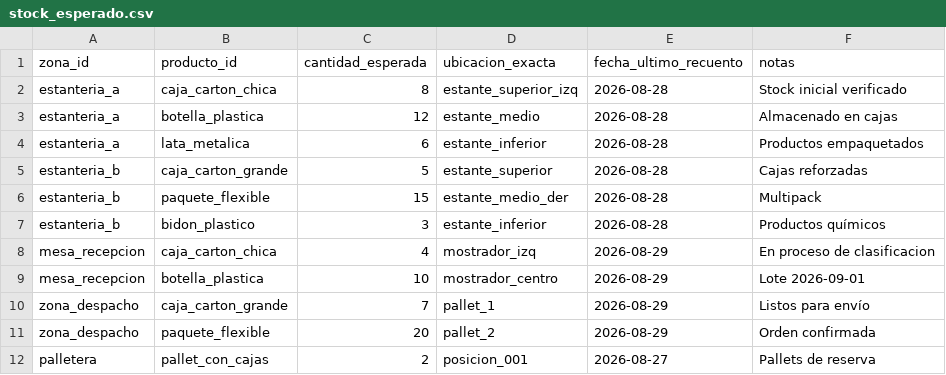
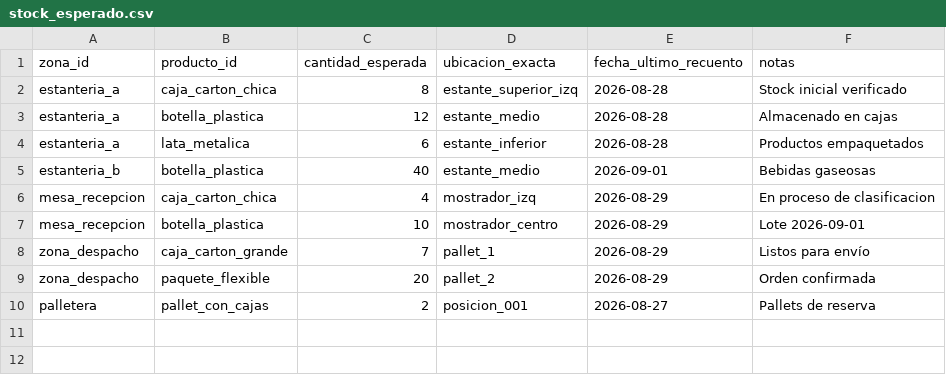
Before and after one commit to nicolasrreyes/visioncomputacional, a CSV file: data/stock_esperado.csv, drawn as a sheet; removed rows and columns are numbered as before the commit, all else as after; the diff names each change by its address in the sheet, - before the commit and + after, or states it on an @@ line.

```diff
--- a/data/stock_esperado.csv
+++ b/data/stock_esperado.csv
-row 5: estanteria_b | caja_carton_grande | 5 | estante_superior | 2026-08-28 | Cajas reforzadas
-row 6: estanteria_b | paquete_flexible | 15 | estante_medio_der | 2026-08-28 | Multipack
-row 7: estanteria_b | bidon_plastico | 3 | estante_inferior | 2026-08-28 | Productos químicos
+row 5: estanteria_b | botella_plastica | 40 | estante_medio | 2026-09-01 | Bebidas gaseosas
```
Also changed, not shown: 45 other files.
